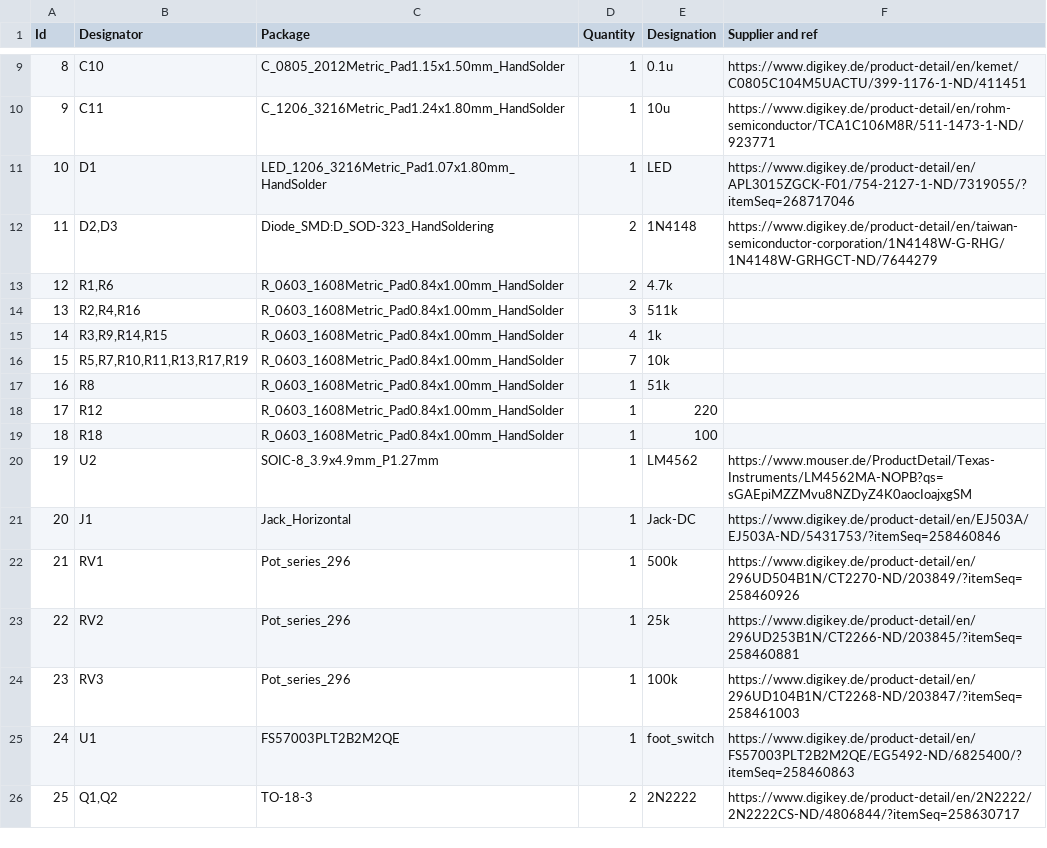
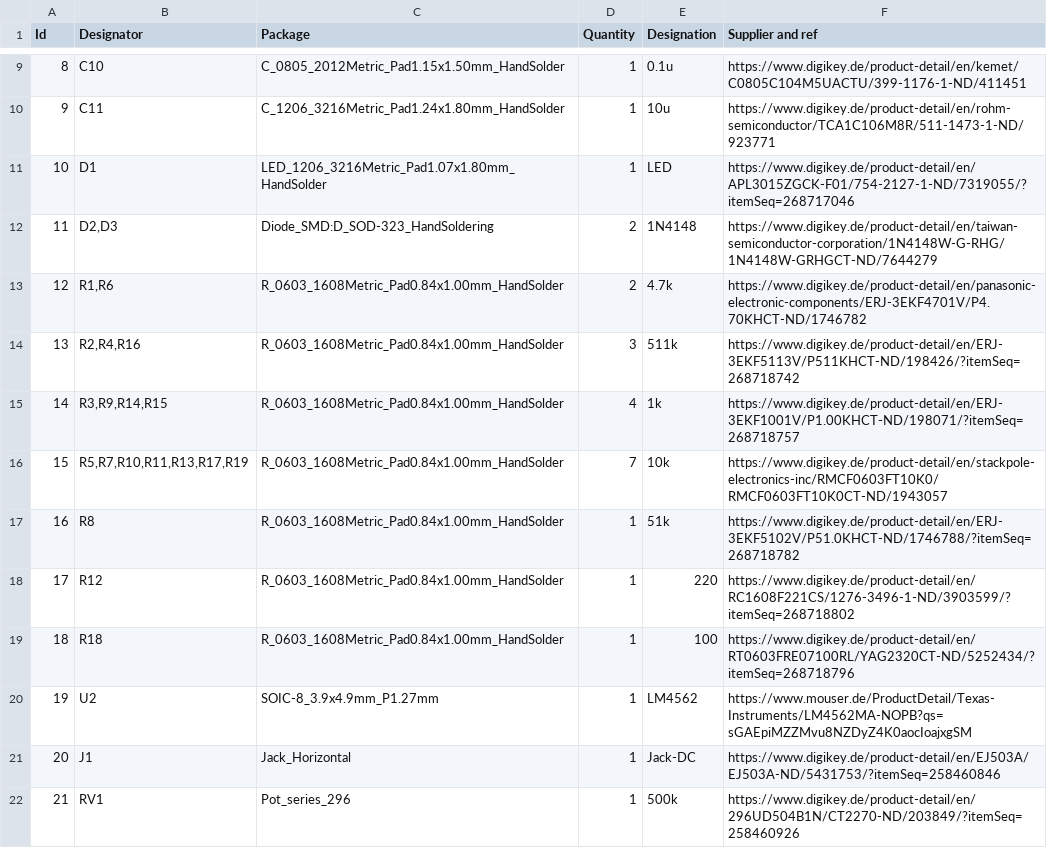
Before and after one commit to leardilap/clasicOverdrive, a CSV file: clasicOverdrive.csv, drawn as a sheet; only a part is shown, gaps mark what is left out; the shorter side is filled out with more unchanged rows.

```diff
--- a/clasicOverdrive.csv
+++ b/clasicOverdrive.csv
@@ -12,9 +12,9 @@ Id,Designator,Package,Quantity,Designation,Supplier and ref
 11,"D2,D3",Diode_SMD:D_SOD-323_HandSoldering,2,1N4148,https://www.digikey.de/product-detail/en/taiwan-semiconductor-corporation/1N4148W-G-RHG/1N4148W-GRHGCT-ND/7644279
-12,"R1,R6",R_0603_1608Metric_Pad0.84x1.00mm_HandSolder,2,4.7k,
-13,"R2,R4,R16",R_0603_1608Metric_Pad0.84x1.00mm_HandSolder,3,511k,
-14,"R3,R9,R14,R15",R_0603_1608Metric_Pad0.84x1.00mm_HandSolder,4,1k,
-15,"R5,R7,R10,R11,R13,R17,R19",R_0603_1608Metric_Pad0.84x1.00mm_HandSolder,7,10k,
-16,R8,R_0603_1608Metric_Pad0.84x1.00mm_HandSolder,1,51k,
-17,R12,R_0603_1608Metric_Pad0.84x1.00mm_HandSolder,1,220,
-18,R18,R_0603_1608Metric_Pad0.84x1.00mm_HandSolder,1,100,
+12,"R1,R6",R_0603_1608Metric_Pad0.84x1.00mm_HandSolder,2,4.7k,https://www.digikey.de/product-detail/en/panasonic-electronic-components/ERJ-3EKF4701V/P4.70KHCT-ND/1746782
+13,"R2,R4,R16",R_0603_1608Metric_Pad0.84x1.00mm_HandSolder,3,511k,https://www.digikey.de/product-detail/en/ERJ-3EKF5113V/P511KHCT-ND/198426/?itemSeq=268718742
+14,"R3,R9,R14,R15",R_0603_1608Metric_Pad0.84x1.00mm_HandSolder,4,1k,https://www.digikey.de/product-detail/en/ERJ-3EKF1001V/P1.00KHCT-ND/198071/?itemSeq=268718757
+15,"R5,R7,R10,R11,R13,R17,R19",R_0603_1608Metric_Pad0.84x1.00mm_HandSolder,7,10k,https://www.digikey.de/product-detail/en/stackpole-electronics-inc/RMCF0603FT10K0/RMCF0603FT10K0CT-ND/1943057
+16,R8,R_0603_1608Metric_Pad0.84x1.00mm_HandSolder,1,51k,https://www.digikey.de/product-detail/en/ERJ-3EKF5102V/P51.0KHCT-ND/1746788/?itemSeq=268718782
+17,R12,R_0603_1608Metric_Pad0.84x1.00mm_HandSolder,1,220,https://www.digikey.de/product-detail/en/RC1608F221CS/1276-3496-1-ND/3903599/?itemSeq=268718802
+18,R18,R_0603_1608Metric_Pad0.84x1.00mm_HandSolder,1,100,https://www.digikey.de/product-detail/en/RT0603FRE07100RL/YAG2320CT-ND/5252434/?itemSeq=268718796
 19,U2,SOIC-8_3.9x4.9mm_P1.27mm,1,LM4562,https://www.mouser.de/ProductDetail/Texas-Instruments/LM4562MA-NOPB?qs=sGAEpiMZZMvu8NZDyZ4K0aocIoajxgSM
```
Also changed, not shown: 1 other file.
